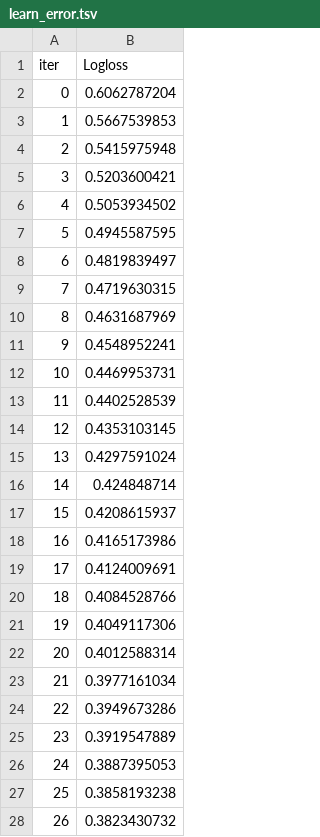
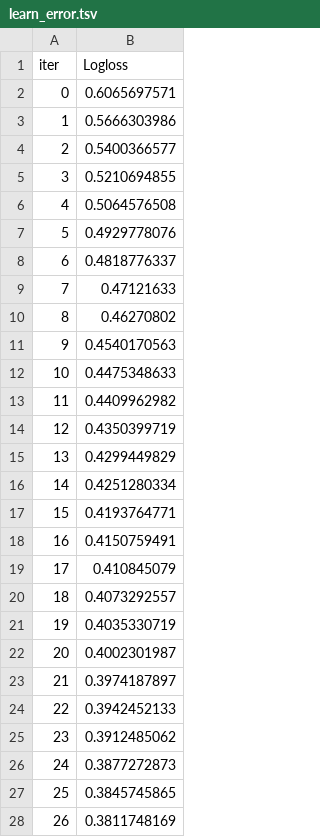
Before and after one commit to ismayil679/IMDB-Sentiment-Analysis, a TSV file: catboost_info/learn_error.tsv, drawn as a sheet; only a part is shown; the diff covers the shown part only.

```diff
--- a/catboost_info/learn_error.tsv
+++ b/catboost_info/learn_error.tsv
@@ -1,28 +1,28 @@
 iter	Logloss
-0	0.6062787204
-1	0.5667539853
-2	0.5415975948
-3	0.5203600421
-4	0.5053934502
-5	0.4945587595
-6	0.4819839497
-7	0.4719630315
-8	0.4631687969
-9	0.4548952241
-10	0.4469953731
-11	0.4402528539
-12	0.4353103145
-13	0.4297591024
-14	0.424848714
-15	0.4208615937
-16	0.4165173986
-17	0.4124009691
-18	0.4084528766
-19	0.4049117306
-20	0.4012588314
-21	0.3977161034
-22	0.3949673286
-23	0.3919547889
-24	0.3887395053
-25	0.3858193238
-26	0.3823430732
+0	0.6065697571
+1	0.5666303986
+2	0.5400366577
+3	0.5210694855
+4	0.5064576508
+5	0.4929778076
+6	0.4818776337
+7	0.47121633
+8	0.46270802
+9	0.4540170563
+10	0.4475348633
+11	0.4409962982
+12	0.4350399719
+13	0.4299449829
+14	0.4251280334
+15	0.4193764771
+16	0.4150759491
+17	0.410845079
+18	0.4073292557
+19	0.4035330719
+20	0.4002301987
+21	0.3974187897
+22	0.3942452133
+23	0.3912485062
+24	0.3877272873
+25	0.3845745865
+26	0.3811748169
```
Also changed, not shown: 73 edited cells elsewhere in this file, catboost_info/time_left.tsv, 2 other files.
